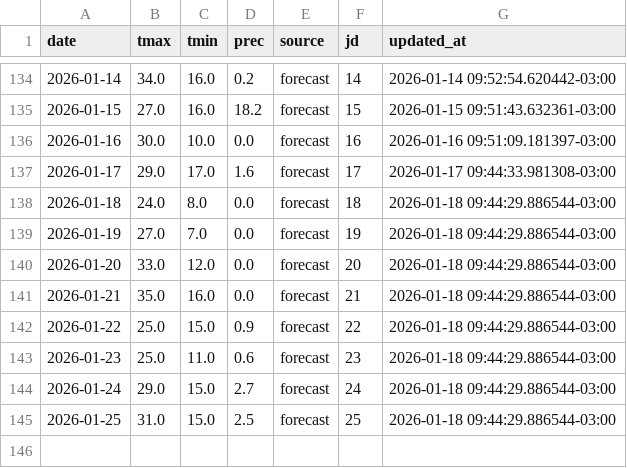
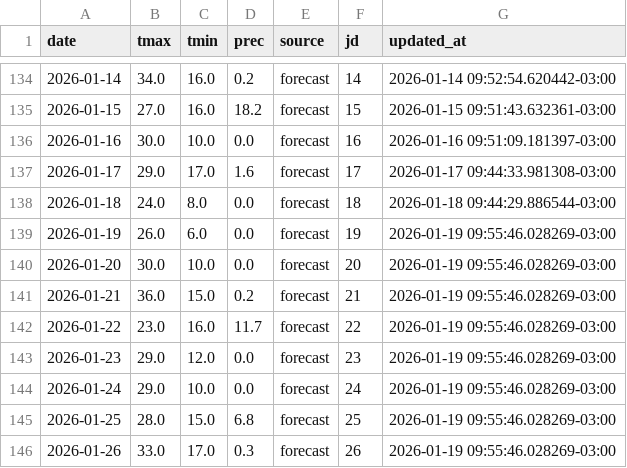
Before and after one commit to PREDWEEM/AVEFA2, a CSV file: data/meteo_daily.csv, drawn as a sheet; only a part is shown, gaps mark what is left out.

```diff
--- a/data/meteo_daily.csv
+++ b/data/meteo_daily.csv
@@ -138,8 +138,9 @@ date,tmax,tmin,prec,source,jd,updated_at
 2026-01-18,24.0,8.0,0.0,forecast,18,2026-01-18 09:44:29.886544-03:00
-2026-01-19,27.0,7.0,0.0,forecast,19,2026-01-18 09:44:29.886544-03:00
-2026-01-20,33.0,12.0,0.0,forecast,20,2026-01-18 09:44:29.886544-03:00
-2026-01-21,35.0,16.0,0.0,forecast,21,2026-01-18 09:44:29.886544-03:00
-2026-01-22,25.0,15.0,0.9,forecast,22,2026-01-18 09:44:29.886544-03:00
-2026-01-23,25.0,11.0,0.6,forecast,23,2026-01-18 09:44:29.886544-03:00
-2026-01-24,29.0,15.0,2.7,forecast,24,2026-01-18 09:44:29.886544-03:00
-2026-01-25,31.0,15.0,2.5,forecast,25,2026-01-18 09:44:29.886544-03:00
+2026-01-19,26.0,6.0,0.0,forecast,19,2026-01-19 09:55:46.028269-03:00
+2026-01-20,30.0,10.0,0.0,forecast,20,2026-01-19 09:55:46.028269-03:00
+2026-01-21,36.0,15.0,0.2,forecast,21,2026-01-19 09:55:46.028269-03:00
+2026-01-22,23.0,16.0,11.7,forecast,22,2026-01-19 09:55:46.028269-03:00
+2026-01-23,29.0,12.0,0.0,forecast,23,2026-01-19 09:55:46.028269-03:00
+2026-01-24,29.0,10.0,0.0,forecast,24,2026-01-19 09:55:46.028269-03:00
+2026-01-25,28.0,15.0,6.8,forecast,25,2026-01-19 09:55:46.028269-03:00
+2026-01-26,33.0,17.0,0.3,forecast,26,2026-01-19 09:55:46.028269-03:00
```
Also changed, not shown: meteo_history.csv.
